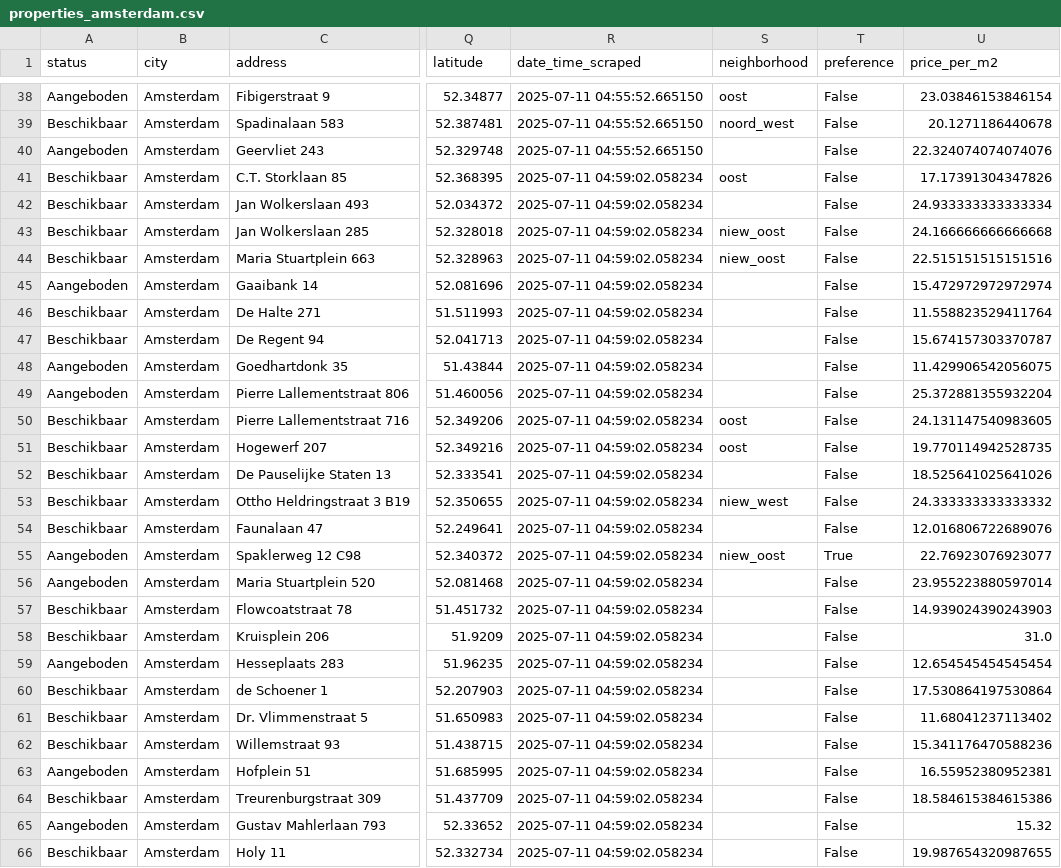
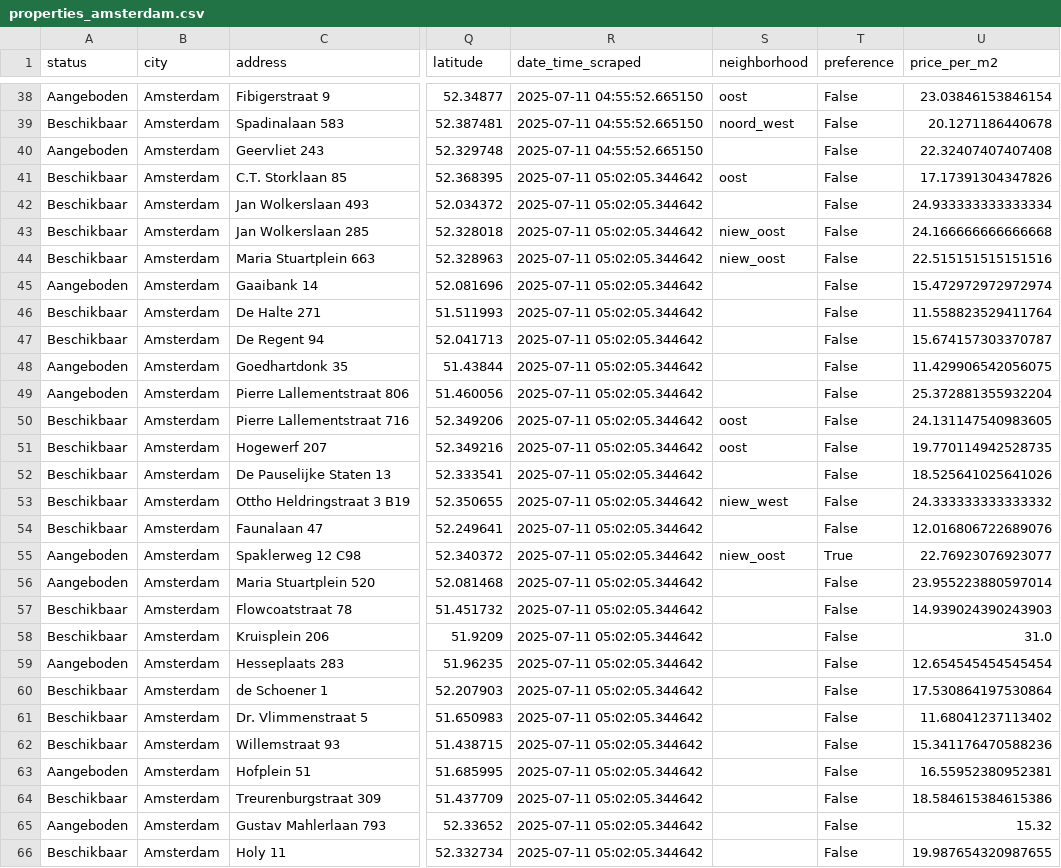
Before and after one commit to Lebramjames/housing-tool, a CSV file: data/huren/properties_amsterdam.csv, drawn as a sheet; only a part is shown, gaps mark what is left out; the diff covers the shown part only; the diff names each change by its address in the sheet, - before the commit and + after, or states it on an @@ line.

Commit message:
Update Amsterdam property data 2025-07-11

```diff
--- a/data/huren/properties_amsterdam.csv
+++ b/data/huren/properties_amsterdam.csv
-U40 (price_per_m2): 22.324074074074076
+U40 (price_per_m2): 22.32407407407408
-R41:R66 (date_time_scraped): 2025-07-11 04:59:02.058234
+R41:R66 (date_time_scraped): 2025-07-11 05:02:05.344642
```
Also changed, not shown: 172 edited cells elsewhere in this file, data/huren/bouwinvest_amsterdam.csv, data/huren/ikwilhuren_amsterdam.csv.
